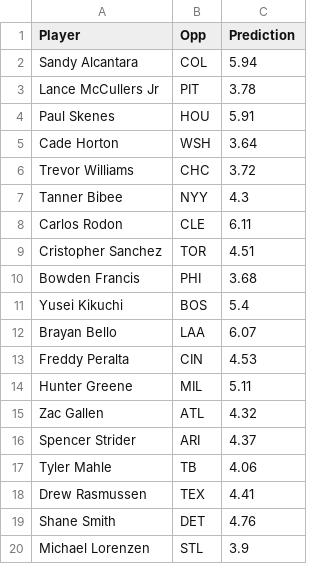
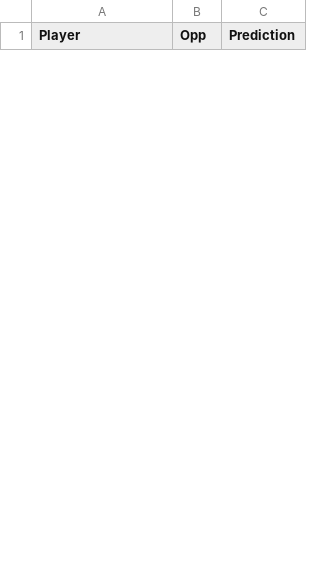
Before and after one commit to simeon13/pitcher-predictive-model, a CSV file: assets/results.csv, drawn as a sheet; only a part is shown; removed rows and columns are numbered as before the commit, all else as after; the diff covers the shown part only; the diff names each change by its address in the sheet, - before the commit and + after, or states it on an @@ line.

```diff
--- a/assets/results.csv
+++ b/assets/results.csv
-row 2: Sandy Alcantara | COL | 5.94
-row 3: Lance McCullers Jr | PIT | 3.78
-row 4: Paul Skenes | HOU | 5.91
-row 5: Cade Horton | WSH | 3.64
-row 6: Trevor Williams | CHC | 3.72
-row 7: Tanner Bibee | NYY | 4.3
-row 8: Carlos Rodon | CLE | 6.11
-row 9: Cristopher Sanchez | TOR | 4.51
-row 10: Bowden Francis | PHI | 3.68
-row 11: Yusei Kikuchi | BOS | 5.4
-row 12: Brayan Bello | LAA | 6.07
-row 13: Freddy Peralta | CIN | 4.53
-row 14: Hunter Greene | MIL | 5.11
-row 15: Zac Gallen | ATL | 4.32
-row 16: Spencer Strider | ARI | 4.37
-row 17: Tyler Mahle | TB | 4.06
-row 18: Drew Rasmussen | TEX | 4.41
-row 19: Shane Smith | DET | 4.76
-row 20: Michael Lorenzen | STL | 3.9
```
Also changed, not shown: 24 added rows and 7 removed rows elsewhere in this file, assets/game_log.csv, 2 other files.
